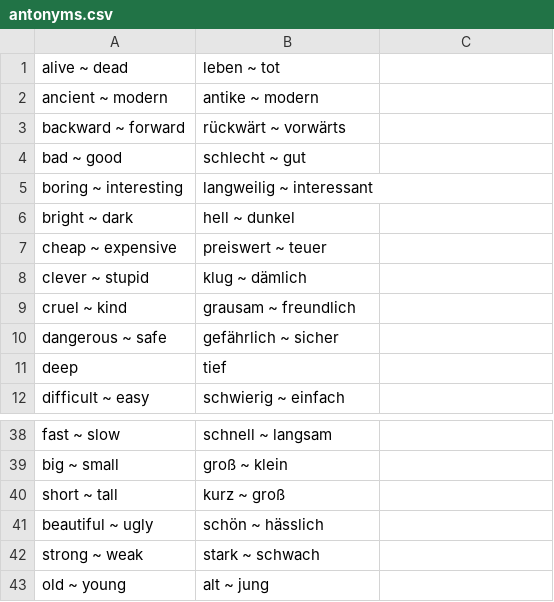
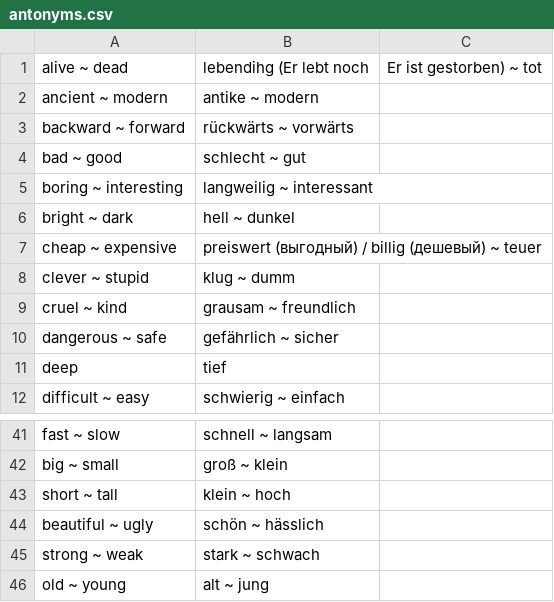
Before and after one commit to gurunars/german, a CSV file: words/antonyms.csv, drawn as a sheet; only a part is shown, gaps mark what is left out; the diff covers the shown part only.

```diff
--- a/words/antonyms.csv
+++ b/words/antonyms.csv
@@ -1,4 +1,4 @@
-alive ~ dead , leben ~ tot
+alive ~ dead , lebendihg (Er lebt noch, Er ist gestorben) ~ tot
 ancient ~ modern , antike ~ modern
-backward ~ forward , rückwärt ~ vorwärts
+backward ~ forward , rückwärts ~ vorwärts
 bad ~ good , schlecht ~ gut
@@ -6,4 +6,4 @@ boring ~ interesting , langweilig ~ interessant
 bright ~ dark , hell ~ dunkel
-cheap ~ expensive , preiswert ~ teuer
-clever ~ stupid , klug ~ dämlich
+cheap ~ expensive , preiswert (выгодный) / billig (дешевый) ~ teuer
+clever ~ stupid , klug ~ dumm
 cruel ~ kind , grausam ~ freundlich
@@ -39,3 +42,3 @@ fast ~ slow , schnell ~ langsam
 big ~ small , groß ~ klein
-short ~ tall , kurz ~ groß
+short ~ tall , klein ~ hoch
 beautiful ~ ugly , schön ~ hässlich
```
Also changed, not shown: 5 added rows, 2 removed rows and 10 edited cells elsewhere in this file.
